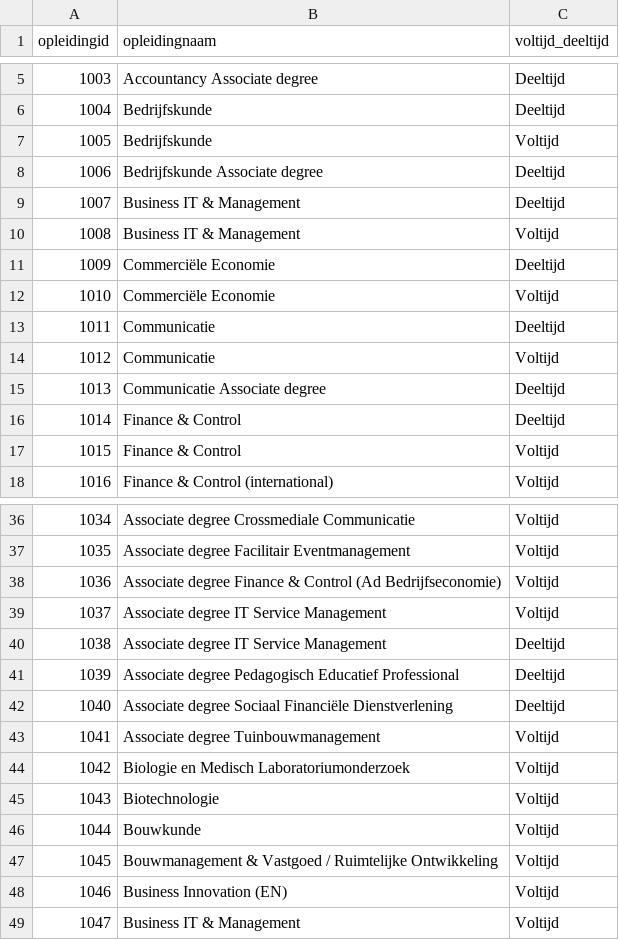
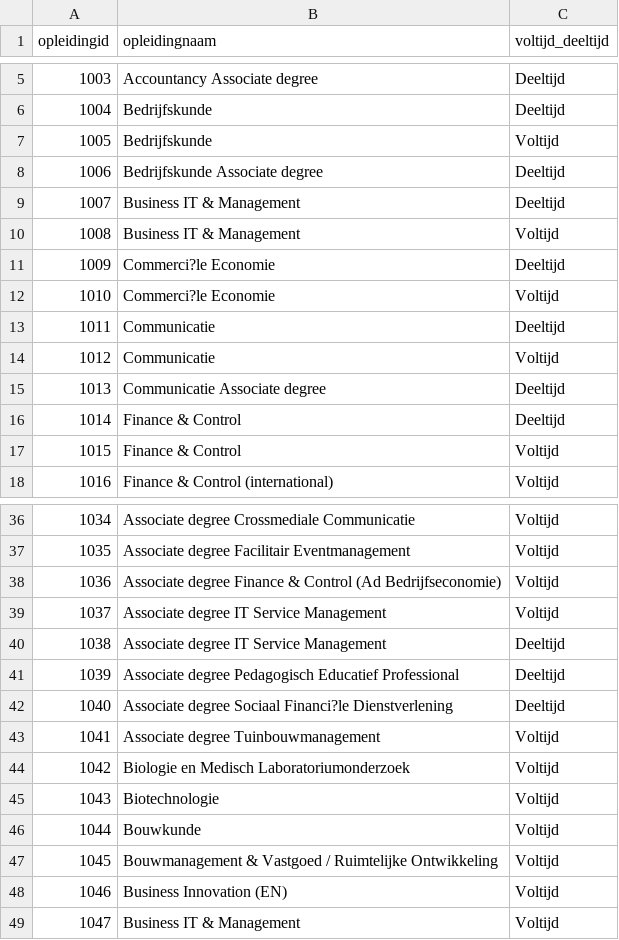
Before and after one commit to serkantumkaya/studentservices, a CSV file: Controller/files/opleidingen.csv, drawn as a sheet; only a part is shown, gaps mark what is left out.

```diff
--- a/Controller/files/opleidingen.csv
+++ b/Controller/files/opleidingen.csv
@@ -10,4 +10,4 @@ opleidingid,opleidingnaam,voltijd_deeltijd
 1008,"Business IT & Management",Voltijd
-1009,"Commerciële Economie",Deeltijd
-1010,"Commerciële Economie",Voltijd
+1009,"Commerci?le Economie",Deeltijd
+1010,"Commerci?le Economie",Voltijd
 1011,Communicatie,Deeltijd
@@ -41,3 +41,3 @@ opleidingid,opleidingnaam,voltijd_deeltijd
 1039,"Associate degree Pedagogisch Educatief Professional",Deeltijd
-1040,"Associate degree Sociaal Financiële Dienstverlening",Deeltijd
+1040,"Associate degree Sociaal Financi?le Dienstverlening",Deeltijd
 1041,"Associate degree Tuinbouwmanagement",Voltijd
```
Also changed, not shown: Controller/files/categorieen.csv, 3 other files.
